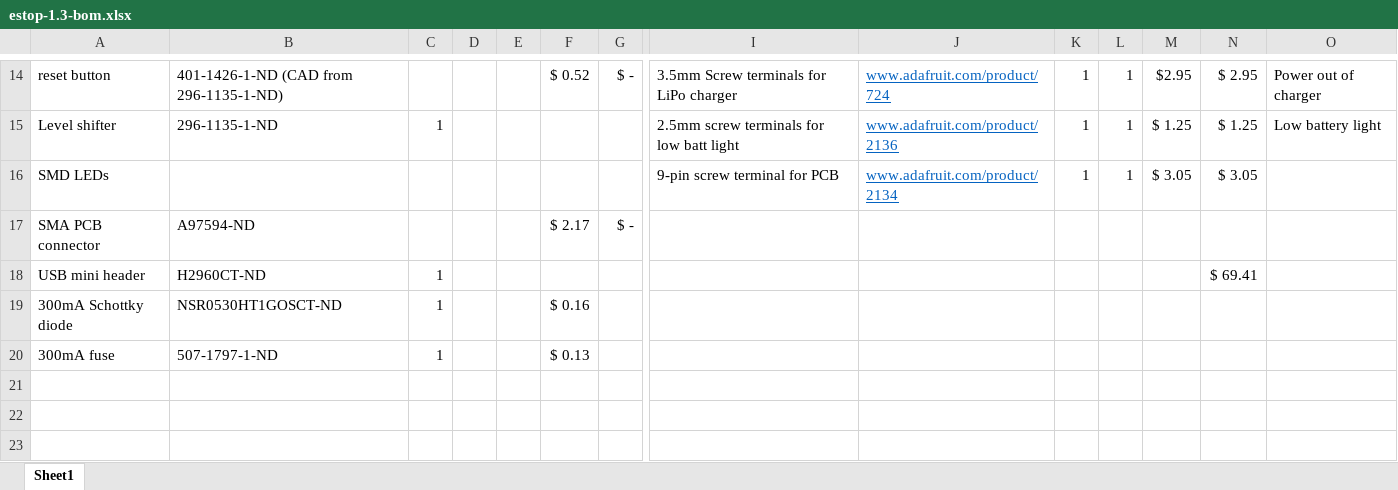
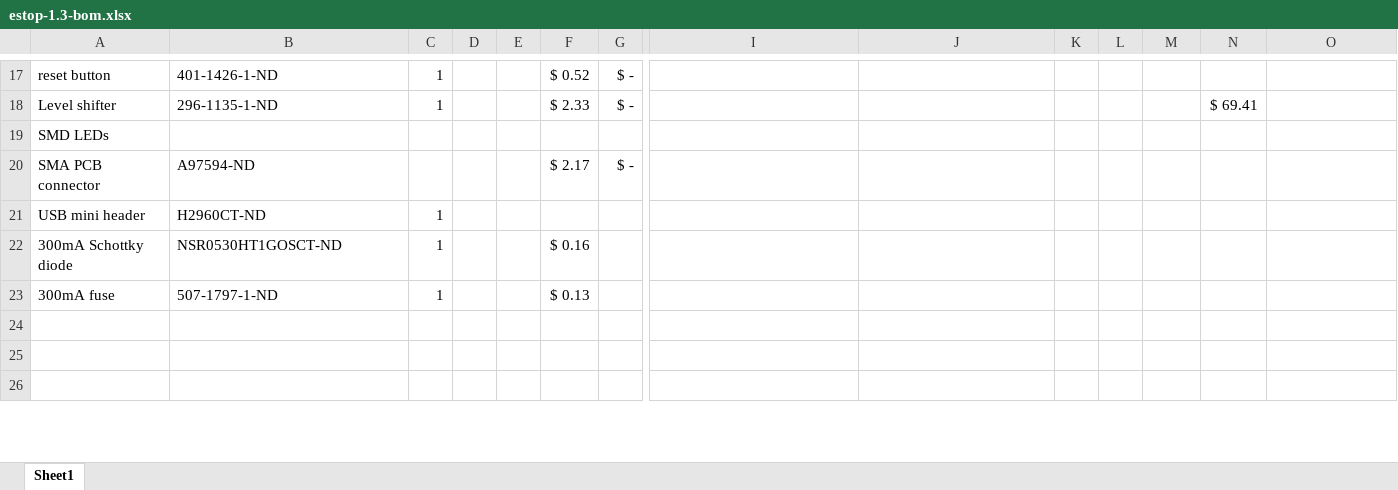
Before and after one commit to RoboJackets/roboracing-electrical, an Excel workbook: sedani/estop/estop-1.3-bom.xlsx, sheet Sheet1, drawn as a sheet; only a part is shown, gaps mark what is left out; values as stored, in another font and other column widths than the file's, no borders; addresses are those after the commit; the diff covers the shown part only; the diff names each change by its address in the sheet, - before the commit and + after, or states it on an @@ line.

```diff
--- a/sedani/estop/estop-1.3-bom.xlsx (sheet Sheet1)
+++ b/sedani/estop/estop-1.3-bom.xlsx (sheet Sheet1)
-B17: 401-1426-1-ND (CAD from 296-1135-1-ND)
+B17: 401-1426-1-ND
-C17: (empty)
+C17: 1
-I17: 3.5mm Screw terminals for LiPo charger
+I17: (empty)
-J17: www.adafruit.com/product/724
+J17: (empty)
-K17:K19: 1
+K17:K19: (empty)
-L17:L19: 1
+L17:L19: (empty)
-M17: $2.95
+M17: (empty)
-N17: $ 2.95
+N17: (empty)
-O17: Power out of charger
+O17: (empty)
-F18: (empty)
+F18: $ 2.33
-G18: (empty)
+G18: $ -
-I18: 2.5mm screw terminals for low batt light
+I18: (empty)
-J18: www.adafruit.com/product/2136
+J18: (empty)
-M18: $ 1.25
+M18: (empty)
-N18: $ 1.25
+N18: $ 69.41
-O18: Low battery light
+O18: (empty)
-I19: 9-pin screw terminal for PCB
+I19: (empty)
-J19: www.adafruit.com/product/2134
+J19: (empty)
-M19: $ 3.05
+M19: (empty)
-N19: $ 3.05
+N19: (empty)
-N21: $ 69.41
+N21: (empty)
```
Also changed, not shown: 3 added rows, 29 edited cells and cell formats elsewhere in this sheet, formulas that keep their value, 5 other files.
